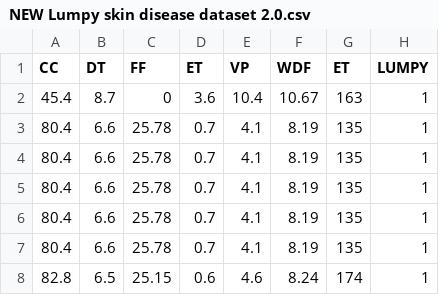
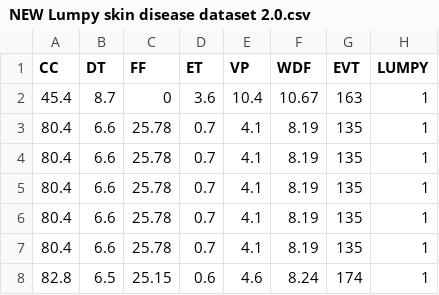
Before and after one commit to muralivakada/INSE-6220---Project, a CSV file: NEW Lumpy skin disease dataset 2.0.csv, drawn as a sheet; only a part is shown.

Commit message:
Update NEW Lumpy skin disease dataset 2.0.csv

```diff
--- a/NEW Lumpy skin disease dataset 2.0.csv
+++ b/NEW Lumpy skin disease dataset 2.0.csv
@@ -1,2 +1,2 @@
-CC,DT,FF,ET,VP,WDF,ET,LUMPY
+CC,DT,FF,ET,VP,WDF,EVT,LUMPY
 45.4,8.7,0,3.6,10.4,10.67,163,1
```
